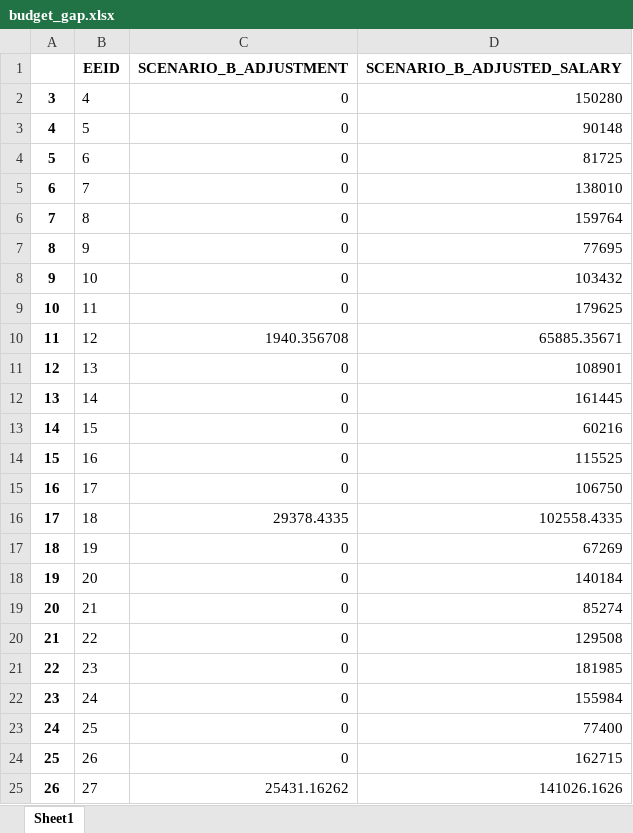
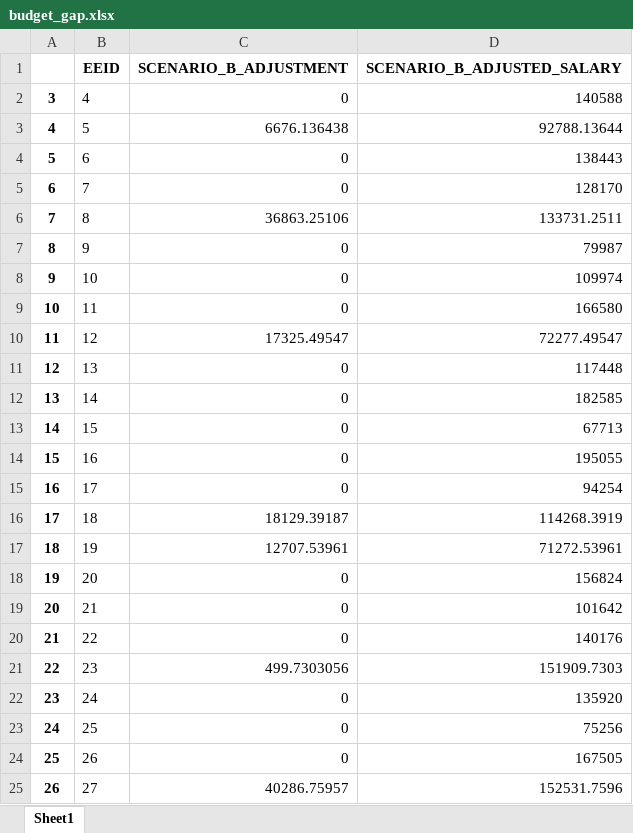
Before and after one commit to startupcode001/payequity, an Excel workbook: budget_gap.xlsx, sheet Sheet1, drawn as a sheet; only a part is shown; values as stored, in another font and other column widths than the file's, no borders; the diff covers the shown part only; the diff names each change by its address in the sheet, - before the commit and + after, or states it on an @@ line.

```diff
--- a/budget_gap.xlsx (sheet Sheet1)
+++ b/budget_gap.xlsx (sheet Sheet1)
-D2 (SCENARIO_B_ADJUSTED_SALARY): 150280
+D2 (SCENARIO_B_ADJUSTED_SALARY): 140588
-C3 (SCENARIO_B_ADJUSTMENT): 0
+C3 (SCENARIO_B_ADJUSTMENT): 6676.136438
-D3 (SCENARIO_B_ADJUSTED_SALARY): 90148
+D3 (SCENARIO_B_ADJUSTED_SALARY): 92788.13644
-D4 (SCENARIO_B_ADJUSTED_SALARY): 81725
+D4 (SCENARIO_B_ADJUSTED_SALARY): 138443
-D5 (SCENARIO_B_ADJUSTED_SALARY): 138010
+D5 (SCENARIO_B_ADJUSTED_SALARY): 128170
-C6 (SCENARIO_B_ADJUSTMENT): 0
+C6 (SCENARIO_B_ADJUSTMENT): 36863.25106
-D6 (SCENARIO_B_ADJUSTED_SALARY): 159764
+D6 (SCENARIO_B_ADJUSTED_SALARY): 133731.2511
-D7 (SCENARIO_B_ADJUSTED_SALARY): 77695
+D7 (SCENARIO_B_ADJUSTED_SALARY): 79987
-D8 (SCENARIO_B_ADJUSTED_SALARY): 103432
+D8 (SCENARIO_B_ADJUSTED_SALARY): 109974
-D9 (SCENARIO_B_ADJUSTED_SALARY): 179625
+D9 (SCENARIO_B_ADJUSTED_SALARY): 166580
-C10 (SCENARIO_B_ADJUSTMENT): 1940.356708
+C10 (SCENARIO_B_ADJUSTMENT): 17325.49547
-D10 (SCENARIO_B_ADJUSTED_SALARY): 65885.35671
+D10 (SCENARIO_B_ADJUSTED_SALARY): 72277.49547
-D11 (SCENARIO_B_ADJUSTED_SALARY): 108901
+D11 (SCENARIO_B_ADJUSTED_SALARY): 117448
-D12 (SCENARIO_B_ADJUSTED_SALARY): 161445
+D12 (SCENARIO_B_ADJUSTED_SALARY): 182585
-D13 (SCENARIO_B_ADJUSTED_SALARY): 60216
+D13 (SCENARIO_B_ADJUSTED_SALARY): 67713
-D14 (SCENARIO_B_ADJUSTED_SALARY): 115525
+D14 (SCENARIO_B_ADJUSTED_SALARY): 195055
-D15 (SCENARIO_B_ADJUSTED_SALARY): 106750
+D15 (SCENARIO_B_ADJUSTED_SALARY): 94254
-C16 (SCENARIO_B_ADJUSTMENT): 29378.4335
+C16 (SCENARIO_B_ADJUSTMENT): 18129.39187
-D16 (SCENARIO_B_ADJUSTED_SALARY): 102558.4335
+D16 (SCENARIO_B_ADJUSTED_SALARY): 114268.3919
-C17 (SCENARIO_B_ADJUSTMENT): 0
+C17 (SCENARIO_B_ADJUSTMENT): 12707.53961
-D17 (SCENARIO_B_ADJUSTED_SALARY): 67269
+D17 (SCENARIO_B_ADJUSTED_SALARY): 71272.53961
-D18 (SCENARIO_B_ADJUSTED_SALARY): 140184
+D18 (SCENARIO_B_ADJUSTED_SALARY): 156824
-D19 (SCENARIO_B_ADJUSTED_SALARY): 85274
+D19 (SCENARIO_B_ADJUSTED_SALARY): 101642
-D20 (SCENARIO_B_ADJUSTED_SALARY): 129508
+D20 (SCENARIO_B_ADJUSTED_SALARY): 140176
-C21 (SCENARIO_B_ADJUSTMENT): 0
+C21 (SCENARIO_B_ADJUSTMENT): 499.7303056
-D21 (SCENARIO_B_ADJUSTED_SALARY): 181985
+D21 (SCENARIO_B_ADJUSTED_SALARY): 151909.7303
-D22 (SCENARIO_B_ADJUSTED_SALARY): 155984
+D22 (SCENARIO_B_ADJUSTED_SALARY): 135920
-D23 (SCENARIO_B_ADJUSTED_SALARY): 77400
+D23 (SCENARIO_B_ADJUSTED_SALARY): 75256
-D24 (SCENARIO_B_ADJUSTED_SALARY): 162715
+D24 (SCENARIO_B_ADJUSTED_SALARY): 167505
-C25 (SCENARIO_B_ADJUSTMENT): 25431.16262
+C25 (SCENARIO_B_ADJUSTMENT): 40286.75957
-D25 (SCENARIO_B_ADJUSTED_SALARY): 141026.1626
+D25 (SCENARIO_B_ADJUSTED_SALARY): 152531.7596
```
Also changed, not shown: 1254 edited cells elsewhere in this sheet, Data/data_validate.xlsx, Data/template.xlsx, 8 other files.
